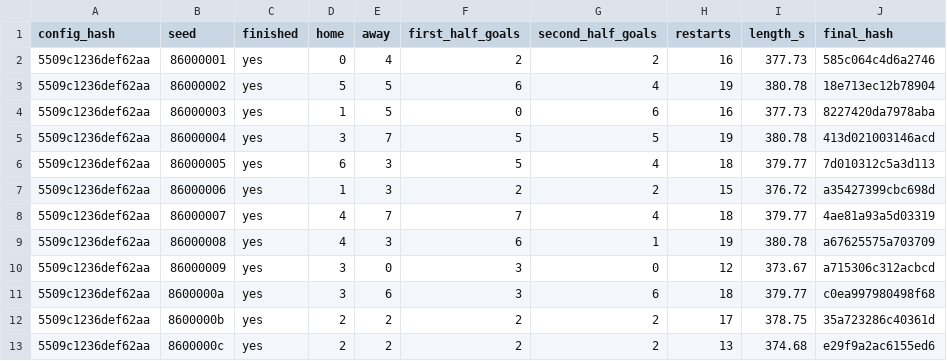
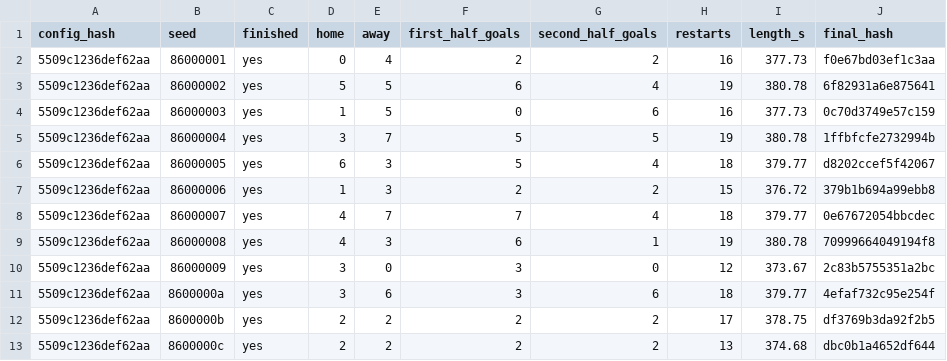
Before and after one commit to enkeldesign/eleven, a CSV file: docs/simulation/match-trials-reference.csv, drawn as a sheet.

```diff
--- a/docs/simulation/match-trials-reference.csv
+++ b/docs/simulation/match-trials-reference.csv
@@ -1,13 +1,13 @@
 config_hash,seed,finished,home,away,first_half_goals,second_half_goals,restarts,length_s,final_hash
-5509c1236def62aa,86000001,yes,0,4,2,2,16,377.73,585c064c4d6a2746
-5509c1236def62aa,86000002,yes,5,5,6,4,19,380.78,18e713ec12b78904
-5509c1236def62aa,86000003,yes,1,5,0,6,16,377.73,8227420da7978aba
-5509c1236def62aa,86000004,yes,3,7,5,5,19,380.78,413d021003146acd
-5509c1236def62aa,86000005,yes,6,3,5,4,18,379.77,7d010312c5a3d113
-5509c1236def62aa,86000006,yes,1,3,2,2,15,376.72,a35427399cbc698d
-5509c1236def62aa,86000007,yes,4,7,7,4,18,379.77,4ae81a93a5d03319
-5509c1236def62aa,86000008,yes,4,3,6,1,19,380.78,a67625575a703709
-5509c1236def62aa,86000009,yes,3,0,3,0,12,373.67,a715306c312acbcd
-5509c1236def62aa,8600000a,yes,3,6,3,6,18,379.77,c0ea997980498f68
-5509c1236def62aa,8600000b,yes,2,2,2,2,17,378.75,35a723286c40361d
-5509c1236def62aa,8600000c,yes,2,2,2,2,13,374.68,e29f9a2ac6155ed6
+5509c1236def62aa,86000001,yes,0,4,2,2,16,377.73,f0e67bd03ef1c3aa
+5509c1236def62aa,86000002,yes,5,5,6,4,19,380.78,6f82931a6e875641
+5509c1236def62aa,86000003,yes,1,5,0,6,16,377.73,0c70d3749e57c159
+5509c1236def62aa,86000004,yes,3,7,5,5,19,380.78,1ffbfcfe2732994b
+5509c1236def62aa,86000005,yes,6,3,5,4,18,379.77,d8202ccef5f42067
+5509c1236def62aa,86000006,yes,1,3,2,2,15,376.72,379b1b694a99ebb8
+5509c1236def62aa,86000007,yes,4,7,7,4,18,379.77,0e67672054bbcdec
+5509c1236def62aa,86000008,yes,4,3,6,1,19,380.78,70999664049194f8
+5509c1236def62aa,86000009,yes,3,0,3,0,12,373.67,2c83b5755351a2bc
+5509c1236def62aa,8600000a,yes,3,6,3,6,18,379.77,4efaf732c95e254f
+5509c1236def62aa,8600000b,yes,2,2,2,2,17,378.75,df3769b3da92f2b5
+5509c1236def62aa,8600000c,yes,2,2,2,2,13,374.68,dbc0b1a4652df644
```
Also changed, not shown: 2 other files.
